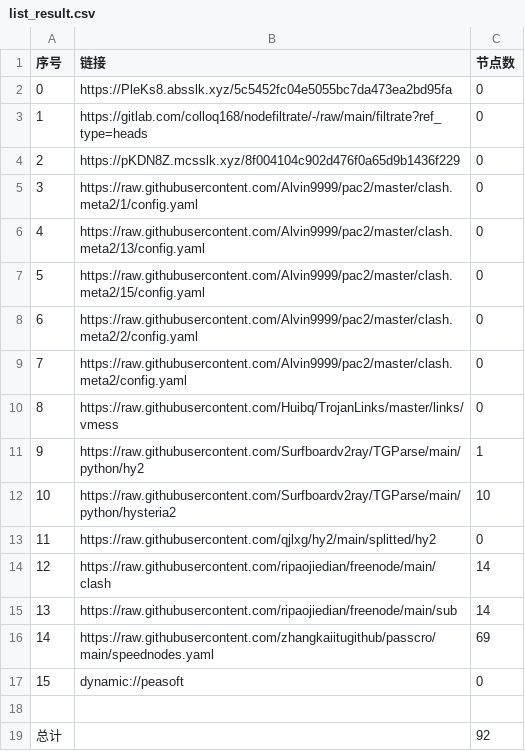
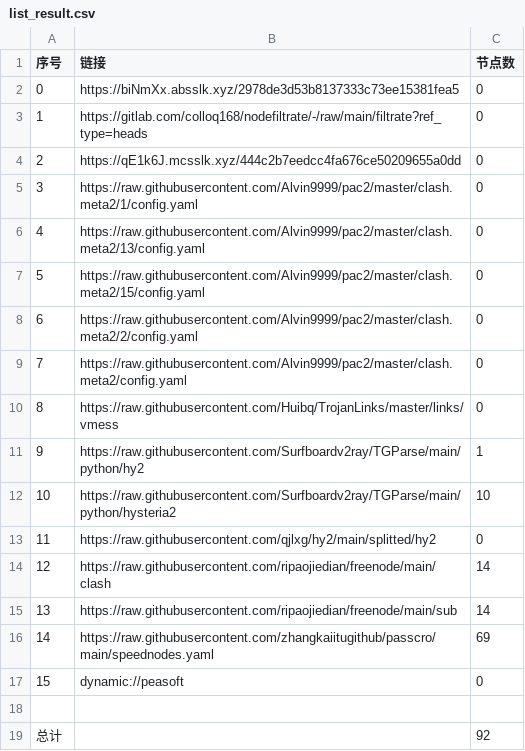
Before and after one commit to haygcao/NoMoreWalls, a CSV file: list_result.csv, drawn as a sheet.

```diff
--- a/list_result.csv
+++ b/list_result.csv
@@ -1,5 +1,5 @@
 序号,链接,节点数
-0,https://PleKs8.absslk.xyz/5c5452fc04e5055bc7da473ea2bd95fa,0
+0,https://biNmXx.absslk.xyz/2978de3d53b8137333c73ee15381fea5,0
 1,https://gitlab.com/colloq168/nodefiltrate/-/raw/main/filtrate?ref_type=heads,0
-2,https://pKDN8Z.mcsslk.xyz/8f004104c902d476f0a65d9b1436f229,0
+2,https://qE1k6J.mcsslk.xyz/444c2b7eedcc4fa676ce50209655a0dd,0
 3,https://raw.githubusercontent.com/Alvin9999/pac2/master/clash.meta2/1/config.yaml,0
```
Also changed, not shown: 15 other files.
